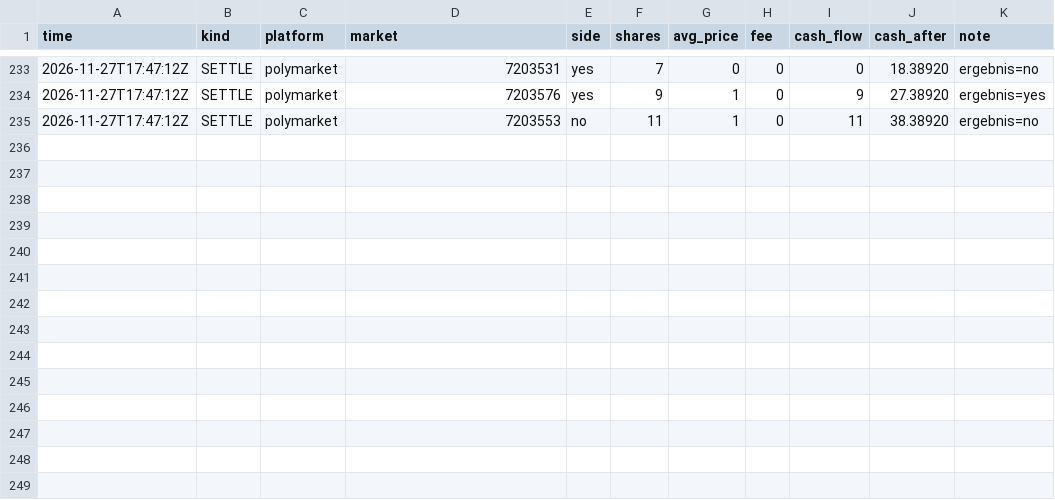
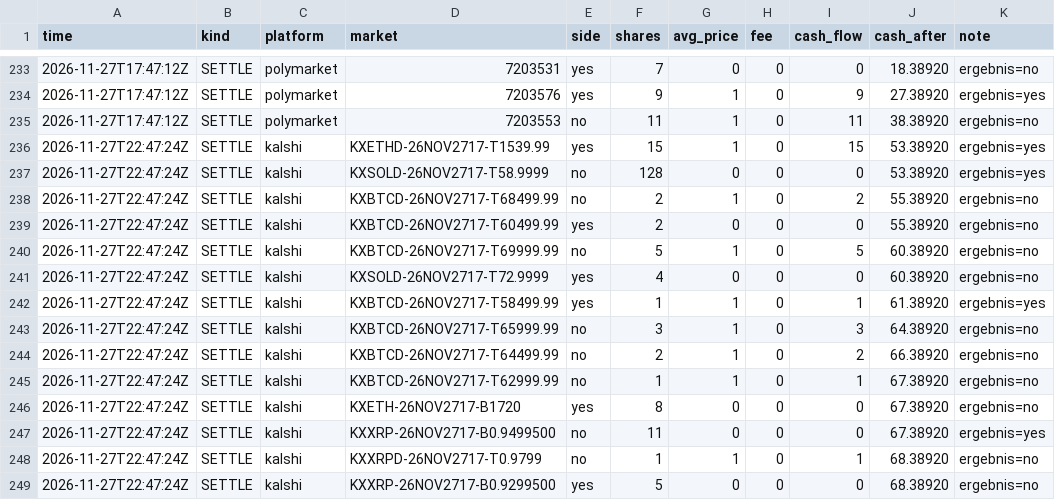
Before and after one commit to rouvenwieland/wahrscheinlichkeits-scanner-public, a CSV file: data/trades_modell_roh.csv, drawn as a sheet; only a part is shown, gaps mark what is left out.

```diff
--- a/data/trades_modell_roh.csv
+++ b/data/trades_modell_roh.csv
@@ -235 +235,15 @@ time,kind,platform,market,side,shares,avg_price,fee,cash_flow,cash_after,note
 2026-11-27T17:47:12Z,SETTLE,polymarket,7203553,no,11,1,0,11,38.38920,ergebnis=no
+2026-11-27T22:47:24Z,SETTLE,kalshi,KXETHD-26NOV2717-T1539.99,yes,15,1,0,15,53.38920,ergebnis=yes
+2026-11-27T22:47:24Z,SETTLE,kalshi,KXSOLD-26NOV2717-T58.9999,no,128,0,0,0,53.38920,ergebnis=yes
+2026-11-27T22:47:24Z,SETTLE,kalshi,KXBTCD-26NOV2717-T68499.99,no,2,1,0,2,55.38920,ergebnis=no
+2026-11-27T22:47:24Z,SETTLE,kalshi,KXBTCD-26NOV2717-T60499.99,yes,2,0,0,0,55.38920,ergebnis=no
+2026-11-27T22:47:24Z,SETTLE,kalshi,KXBTCD-26NOV2717-T69999.99,no,5,1,0,5,60.38920,ergebnis=no
+2026-11-27T22:47:24Z,SETTLE,kalshi,KXSOLD-26NOV2717-T72.9999,yes,4,0,0,0,60.38920,ergebnis=no
+2026-11-27T22:47:24Z,SETTLE,kalshi,KXBTCD-26NOV2717-T58499.99,yes,1,1,0,1,61.38920,ergebnis=yes
+2026-11-27T22:47:24Z,SETTLE,kalshi,KXBTCD-26NOV2717-T65999.99,no,3,1,0,3,64.38920,ergebnis=no
+2026-11-27T22:47:24Z,SETTLE,kalshi,KXBTCD-26NOV2717-T64499.99,no,2,1,0,2,66.38920,ergebnis=no
+2026-11-27T22:47:24Z,SETTLE,kalshi,KXBTCD-26NOV2717-T62999.99,no,1,1,0,1,67.38920,ergebnis=no
+2026-11-27T22:47:24Z,SETTLE,kalshi,KXETH-26NOV2717-B1720,yes,8,0,0,0,67.38920,ergebnis=no
+2026-11-27T22:47:24Z,SETTLE,kalshi,KXXRP-26NOV2717-B0.9499500,no,11,0,0,0,67.38920,ergebnis=yes
+2026-11-27T22:47:24Z,SETTLE,kalshi,KXXRPD-26NOV2717-T0.9799,no,1,1,0,1,68.38920,ergebnis=no
+2026-11-27T22:47:24Z,SETTLE,kalshi,KXXRP-26NOV2717-B0.9299500,yes,5,0,0,0,68.38920,ergebnis=no
```
Also changed, not shown: data/trades_modell_roh_10k.csv, data/trades_modell_roh_1k.csv, 14 other files.
